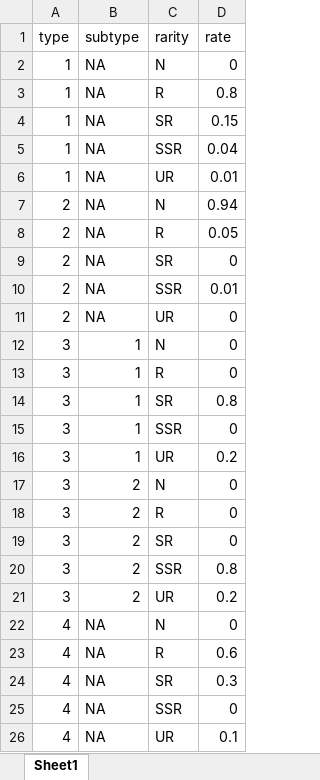
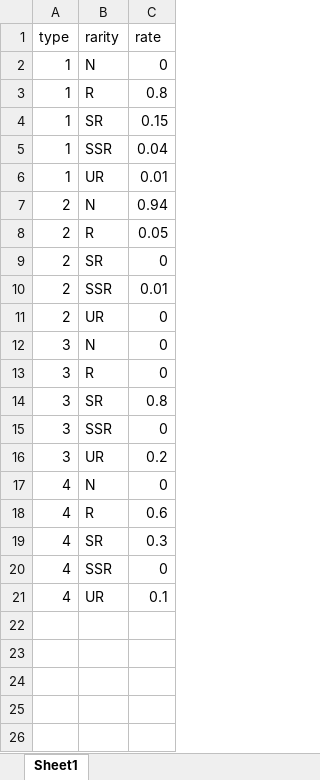
Before and after one commit to randhash/sifscout, an Excel workbook: rates.xlsx, sheet Sheet1, drawn as a sheet; values as stored, in another font and other column widths than the file's, no borders; the diff names each change by its address in the sheet, - before the commit and + after, or states it on an @@ line.

```diff
--- a/rates.xlsx (sheet Sheet1)
+++ b/rates.xlsx (sheet Sheet1)
-column B (subtype), rows 2-16: NA | NA | NA | NA | NA | NA | NA | NA | NA | NA | 1 | 1 | 1 | 1 | 1; rows 22-26: all NA
-row 17: 3 | 2 | N | 0
-row 18: 3 | 2 | R | 0
-row 19: 3 | 2 | SR | 0
-row 20: 3 | 2 | SSR | 0.8
-row 21: 3 | 2 | UR | 0.2
```
Also changed, not shown: 5 other files.
